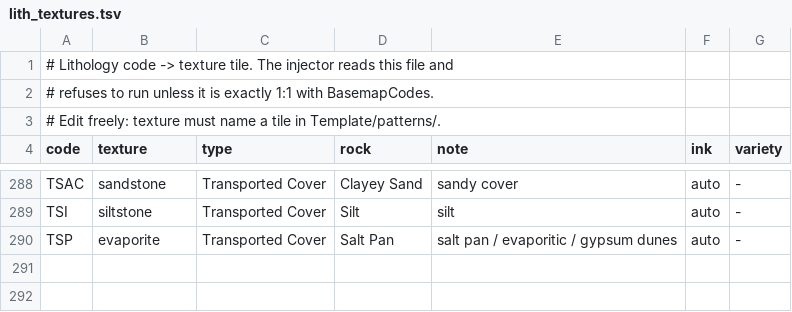
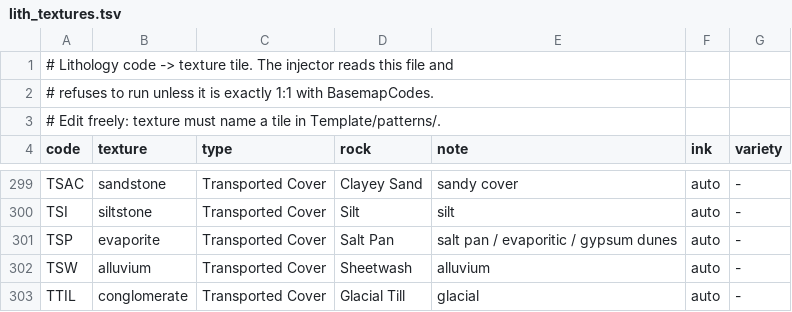
Before and after one commit to LinearGeoscience/LinearGeoscienceMappingTools, a TSV file: Template/patterns/lith_textures.tsv, drawn as a sheet; only a part is shown, gaps mark what is left out; the diff covers the shown part only.

```diff
--- a/Template/patterns/lith_textures.tsv
+++ b/Template/patterns/lith_textures.tsv
@@ -290 +301,3 @@ TSI	siltstone	Transported Cover	Silt	silt	auto	-
 TSP	evaporite	Transported Cover	Salt Pan	salt pan / evaporitic / gypsum dunes	auto	-
+TSW	alluvium	Transported Cover	Sheetwash	alluvium	auto	-
+TTIL	conglomerate	Transported Cover	Glacial Till	glacial	auto	-
```
Also changed, not shown: 11 added rows elsewhere in this file, Template/patterns/lith_fills.tsv, 12 other files.
